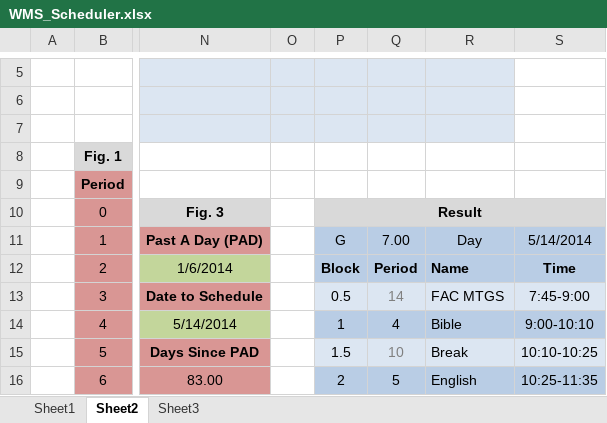
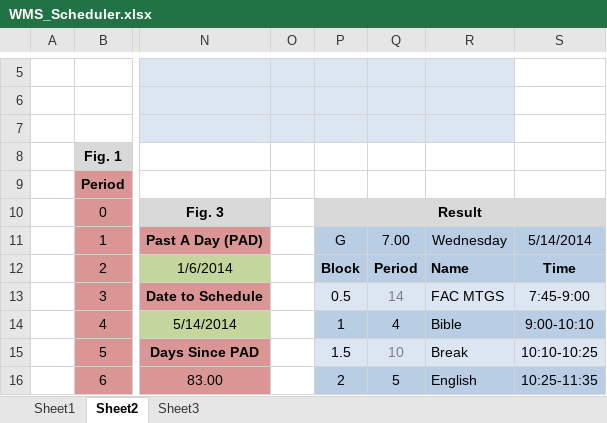
Before and after one commit to jwangc2/Scheduler, an Excel workbook: WMS_Scheduler.xlsx, sheet Sheet2, drawn as a sheet; only a part is shown, gaps mark what is left out; values as stored, in another font and other column widths than the file's, no borders; the diff names each change by its address in the sheet, - before the commit and + after, or states it on an @@ line.

```diff
--- a/WMS_Scheduler.xlsx (sheet Sheet2)
+++ b/WMS_Scheduler.xlsx (sheet Sheet2)
-R11: Day
+R11: Wednesday
```
Also changed, not shown: sheet Sheet1, WMS_Scheduler_Macro.xlsm.
